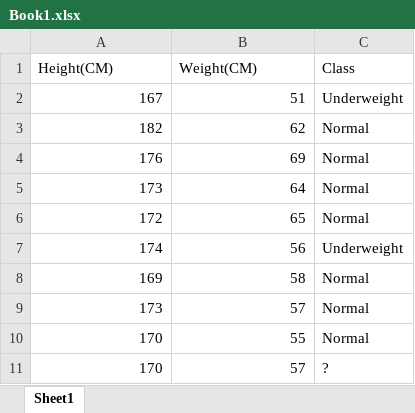
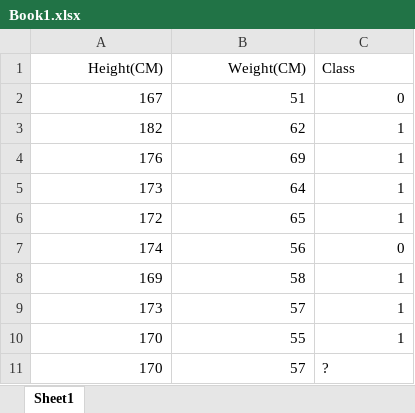
Before and after one commit to Tarakshgoyal/My_University-s_AI_ML_Class, an Excel workbook: Book1.xlsx, sheet Sheet1, drawn as a sheet; values as stored, in another font and other column widths than the file's, no borders; the diff names each change by its address in the sheet, - before the commit and + after, or states it on an @@ line.

```diff
--- a/Book1.xlsx (sheet Sheet1)
+++ b/Book1.xlsx (sheet Sheet1)
-A1:B1 alignment: left
+A1:B1 alignment: right
-C2 (Class): Underweight
+C2 (Class): 0
-C3:C6 (Class): Normal
+C3:C6 (Class): 1
-C7 (Class): Underweight
+C7 (Class): 0
-C8:C10 (Class): Normal
+C8:C10 (Class): 1
```
Also changed, not shown: 1 other file.
